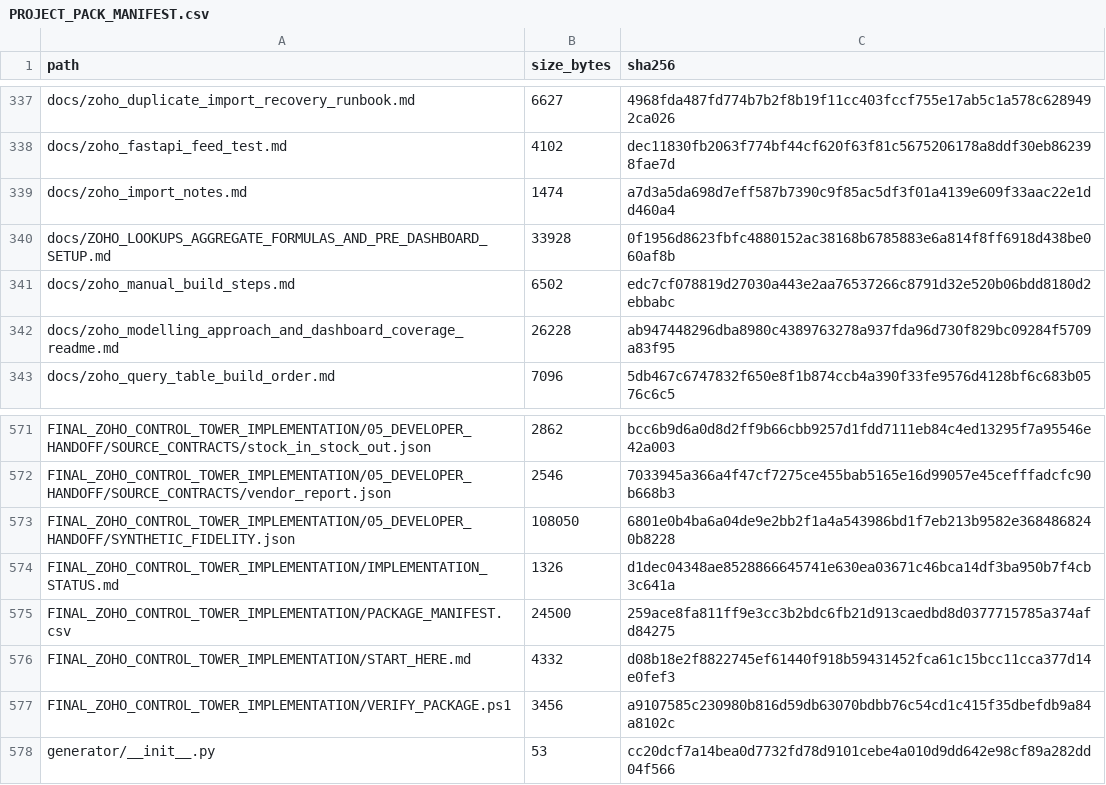
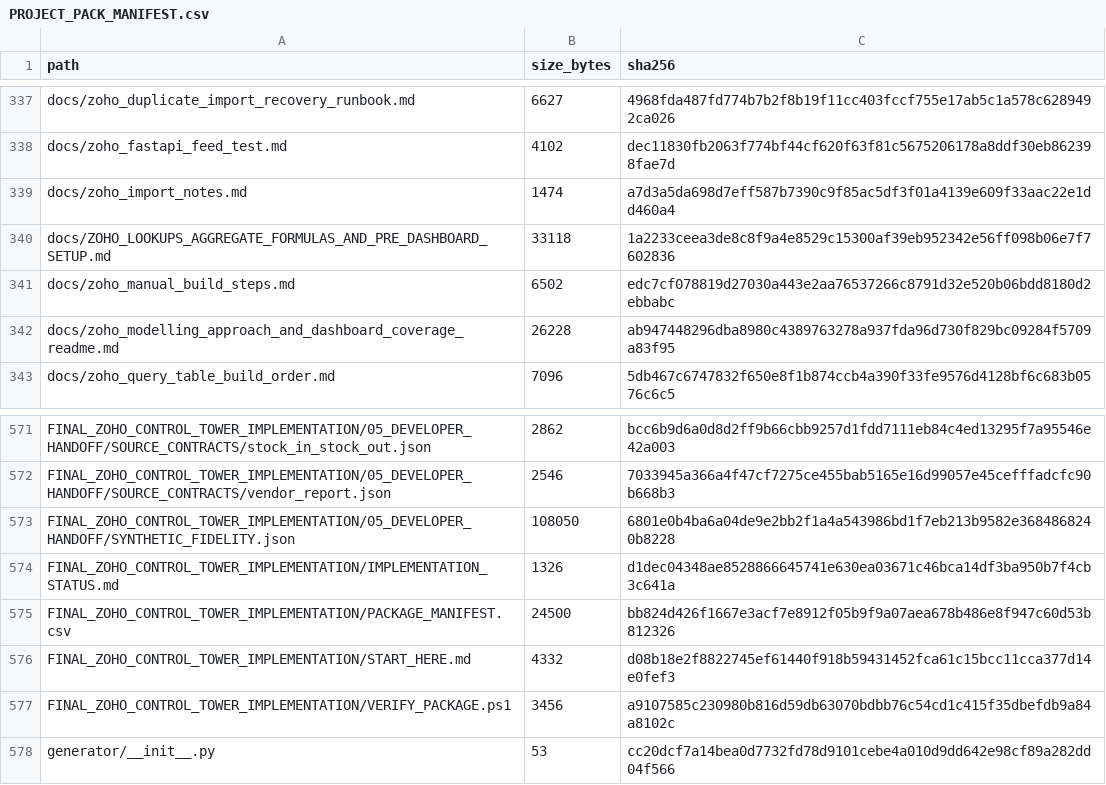
Before and after one commit to ABG-GROUPIT/abnah-control-tower-workbench, a CSV file: project-pack/PROJECT_PACK_MANIFEST.csv, drawn as a sheet; only a part is shown, gaps mark what is left out; the diff covers the shown part only.

```diff
--- a/project-pack/PROJECT_PACK_MANIFEST.csv
+++ b/project-pack/PROJECT_PACK_MANIFEST.csv
@@ -339,3 +339,3 @@ docs/zoho_fastapi_feed_test.md,4102,dec11830fb2063f774bf44cf620f63f81c5675206178
 docs/zoho_import_notes.md,1474,a7d3a5da698d7eff587b7390c9f85ac5df3f01a4139e609f33aac22e1dd460a4
-docs/ZOHO_LOOKUPS_AGGREGATE_FORMULAS_AND_PRE_DASHBOARD_SETUP.md,33928,0f1956d8623fbfc4880152ac38168b6785883e6a814f8ff6918d438be060af8b
+docs/ZOHO_LOOKUPS_AGGREGATE_FORMULAS_AND_PRE_DASHBOARD_SETUP.md,33118,1a2233ceea3de8c8f9a4e8529c15300af39eb952342e56ff098b06e7f7602836
 docs/zoho_manual_build_steps.md,6502,edc7cf078819d27030a443e2aa76537266c8791d32e520b06bdd8180d2ebbabc
@@ -574,3 +574,3 @@ FINAL_ZOHO_CONTROL_TOWER_IMPLEMENTATION/05_DEVELOPER_HANDOFF/SYNTHETIC_FIDELITY.
 FINAL_ZOHO_CONTROL_TOWER_IMPLEMENTATION/IMPLEMENTATION_STATUS.md,1326,d1dec04348ae8528866645741e630ea03671c46bca14df3ba950b7f4cb3c641a
-FINAL_ZOHO_CONTROL_TOWER_IMPLEMENTATION/PACKAGE_MANIFEST.csv,24500,259ace8fa811ff9e3cc3b2bdc6fb21d913caedbd8d0377715785a374afd84275
+FINAL_ZOHO_CONTROL_TOWER_IMPLEMENTATION/PACKAGE_MANIFEST.csv,24500,bb824d426f1667e3acf7e8912f05b9f9a07aea678b486e8f947c60d53b812326
 FINAL_ZOHO_CONTROL_TOWER_IMPLEMENTATION/START_HERE.md,4332,d08b18e2f8822745ef61440f918b59431452fca61c15bcc11cca377d14e0fef3
```
Also changed, not shown: 1 added row and 40 edited cells elsewhere in this file, project-pack/zoho-control-tower/FINAL_ZOHO_CONTROL_TOWER_IMPLEMENTATION/PACKAGE_MANIFEST.csv, 38 other files.
